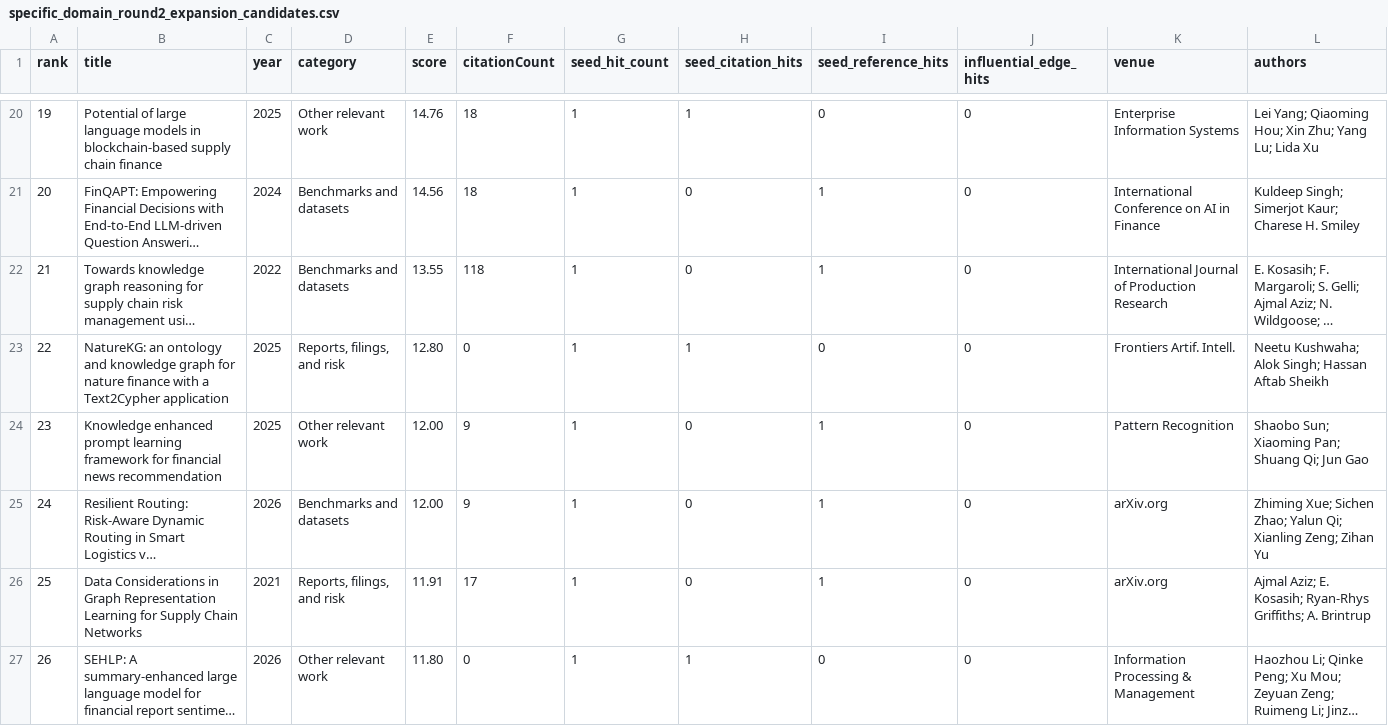
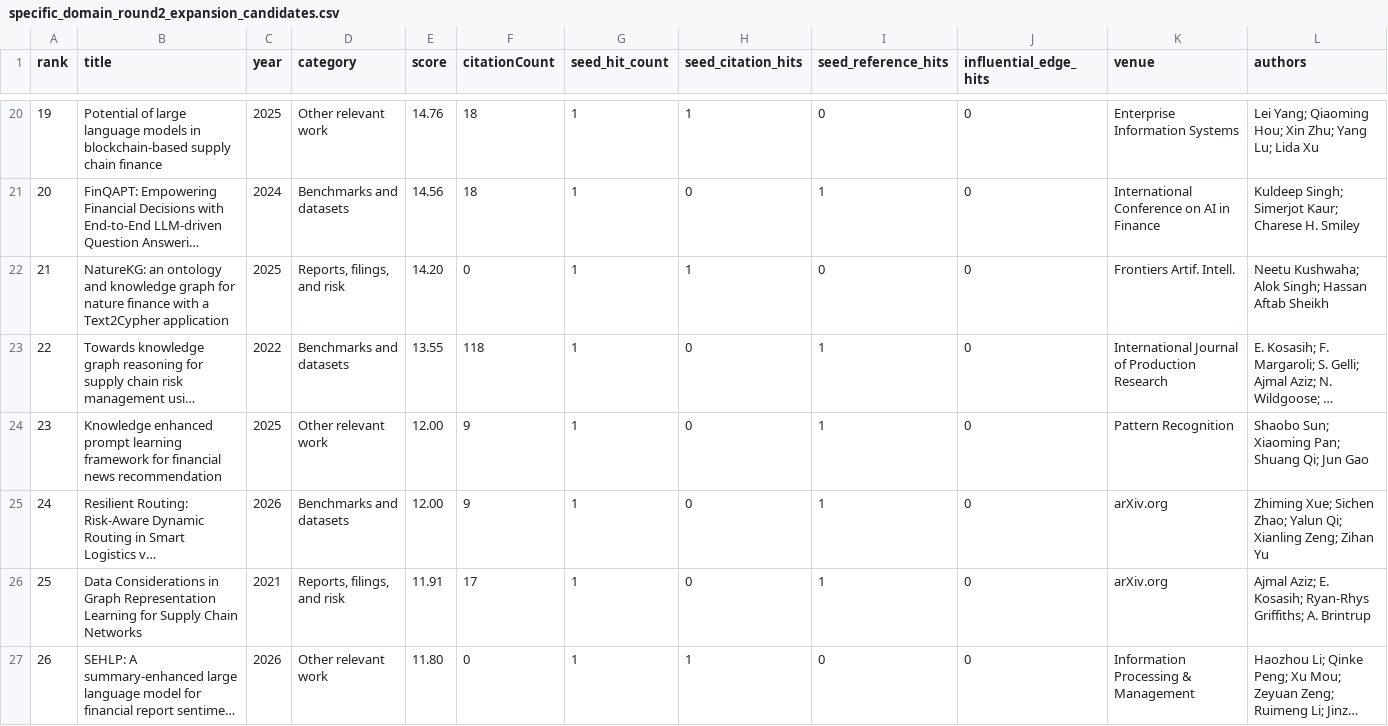
Before and after one commit to FrederickPi1969/awesome-llm-for-finance, a CSV file: data/processed/specific_domain_round2_expansion_candidates.csv, drawn as a sheet; only a part is shown, gaps mark what is left out; long unchanged cells end in …; removed rows and columns are numbered as before the commit, all else as after; rows hold the shown columns only; the diff covers the shown part only; the diff names each change by its address in the sheet, - before the commit and + after, or states it on an @@ line.

```diff
--- a/data/processed/specific_domain_round2_expansion_candidates.csv
+++ b/data/processed/specific_domain_round2_expansion_candidates.csv
+row 22: 21 | NatureKG: an ontology and knowledge graph for nature finance with a Text2Cypher application | 2025 | Reports, filings, and risk | 14.20 | 0 | 1 | 1 | 0 | 0 | Frontiers Artif. Intell. | Neetu Kushwaha; Alok Singh; Hassan Aftab Sheikh
@@ column A (rank) renumbered from row 23 down @@
-row 23: 22 | NatureKG: an ontology and knowledge graph for nature finance with a Text2Cypher application | 2025 | Reports, filings, and risk | 12.80 | 0 | 1 | 1 | 0 | 0 | Frontiers Artif. Intell. | Neetu Kushwaha; Alok Singh; Hassan Aftab Sheikh
```
Also changed, not shown: 1 added row elsewhere in this file, data/processed/regtech_compliance_focus_expansion_candidates.csv, data/processed/round3_expansion_candidates.csv, 17 other files.
